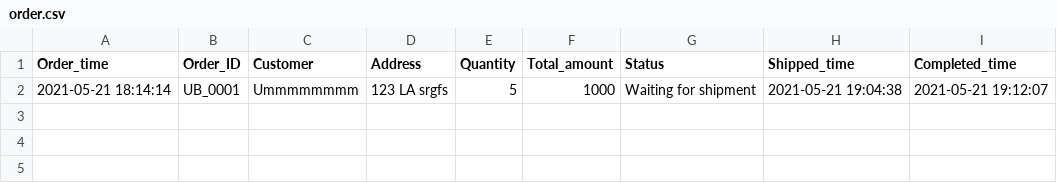
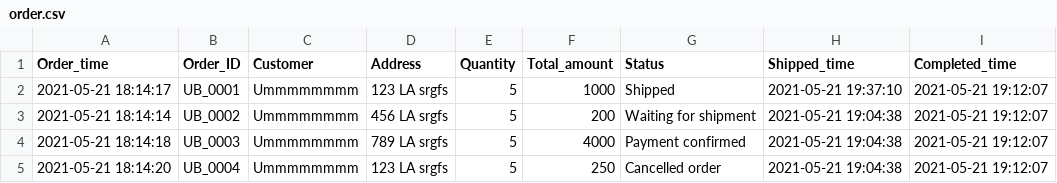
Before and after one commit to kuroisep/Unknown-Bookstore-Application, a CSV file: UnknownShop/database/order.csv, drawn as a sheet.

Commit message:
Update order.csv

```diff
--- a/UnknownShop/database/order.csv
+++ b/UnknownShop/database/order.csv
@@ -1,2 +1,5 @@
 Order_time,Order_ID,Customer,Address,Quantity,Total_amount,Status,Shipped_time,Completed_time
-2021-05-21 18:14:14,UB_0001,Ummmmmmmm,123 LA srgfs,5,1000,Waiting for shipment,2021-05-21 19:04:38,2021-05-21 19:12:07
+2021-05-21 18:14:17,UB_0001,Ummmmmmmm,123 LA srgfs,5,1000,Shipped,2021-05-21 19:37:10,2021-05-21 19:12:07
+2021-05-21 18:14:14,UB_0002,Ummmmmmmm,456 LA srgfs,5,200,Waiting for shipment,2021-05-21 19:04:38,2021-05-21 19:12:07
+2021-05-21 18:14:18,UB_0003,Ummmmmmmm,789 LA srgfs,5,4000,Payment confirmed,2021-05-21 19:04:38,2021-05-21 19:12:07
+2021-05-21 18:14:20,UB_0004,Ummmmmmmm,123 LA srgfs,5,250,Cancelled order,2021-05-21 19:04:38,2021-05-21 19:12:07
```
